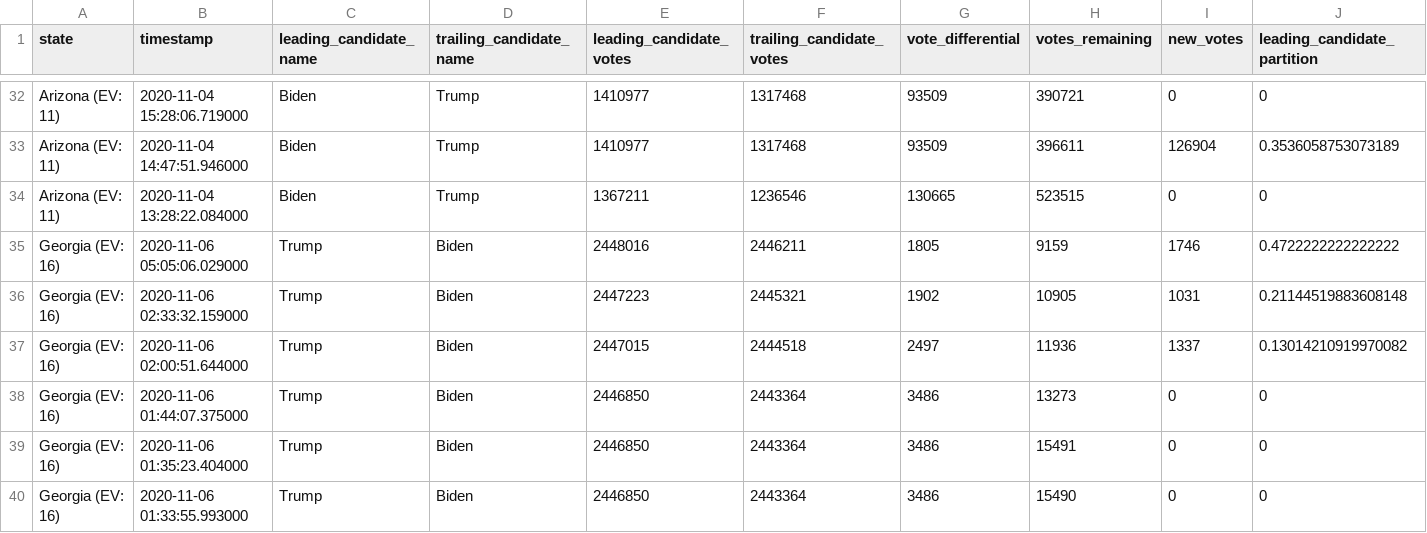
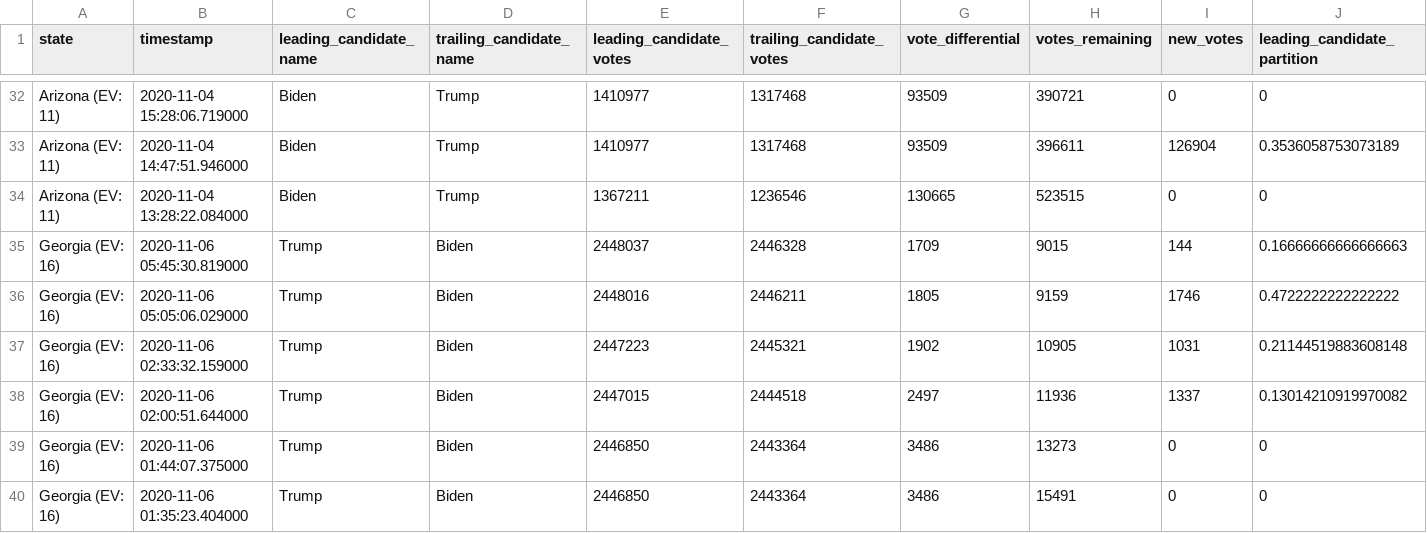
Before and after one commit to mariasam1/nyt-2020-election-scraper, a CSV file: battleground-state-changes.csv, drawn as a sheet; only a part is shown, gaps mark what is left out; the shorter side is filled out with more unchanged rows; rows hold the shown columns only; the diff names each change by its address in the sheet, - before the commit and + after, or states it on an @@ line.

```diff
--- a/battleground-state-changes.csv
+++ b/battleground-state-changes.csv
+row 35: Georgia (EV: 16) | 2020-11-06 05:45:30.819000 | Trump | Biden | 2448037 | 2446328 | 1709 | 9015 | 144 | 0.16666666666666663
```
Also changed, not shown: 2 other files.
